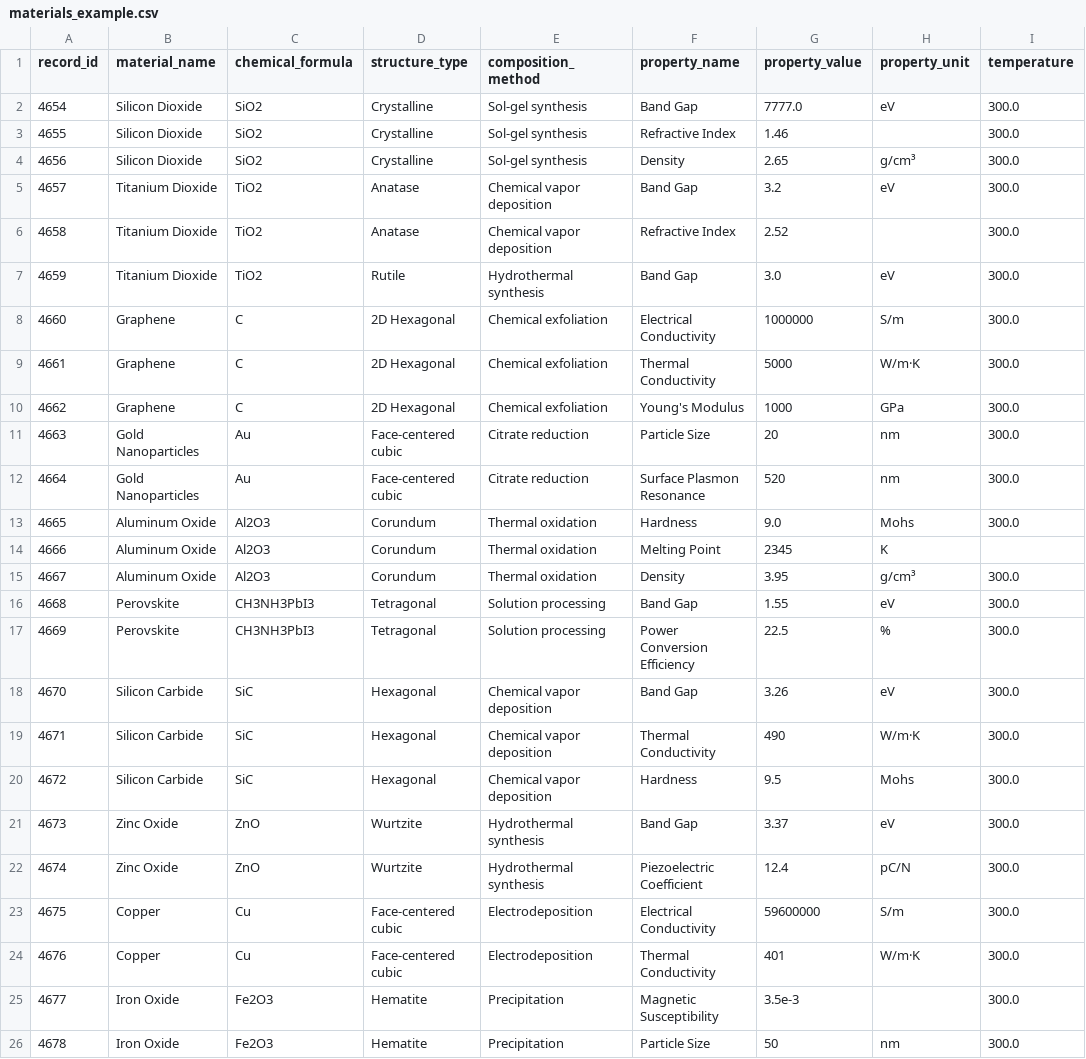
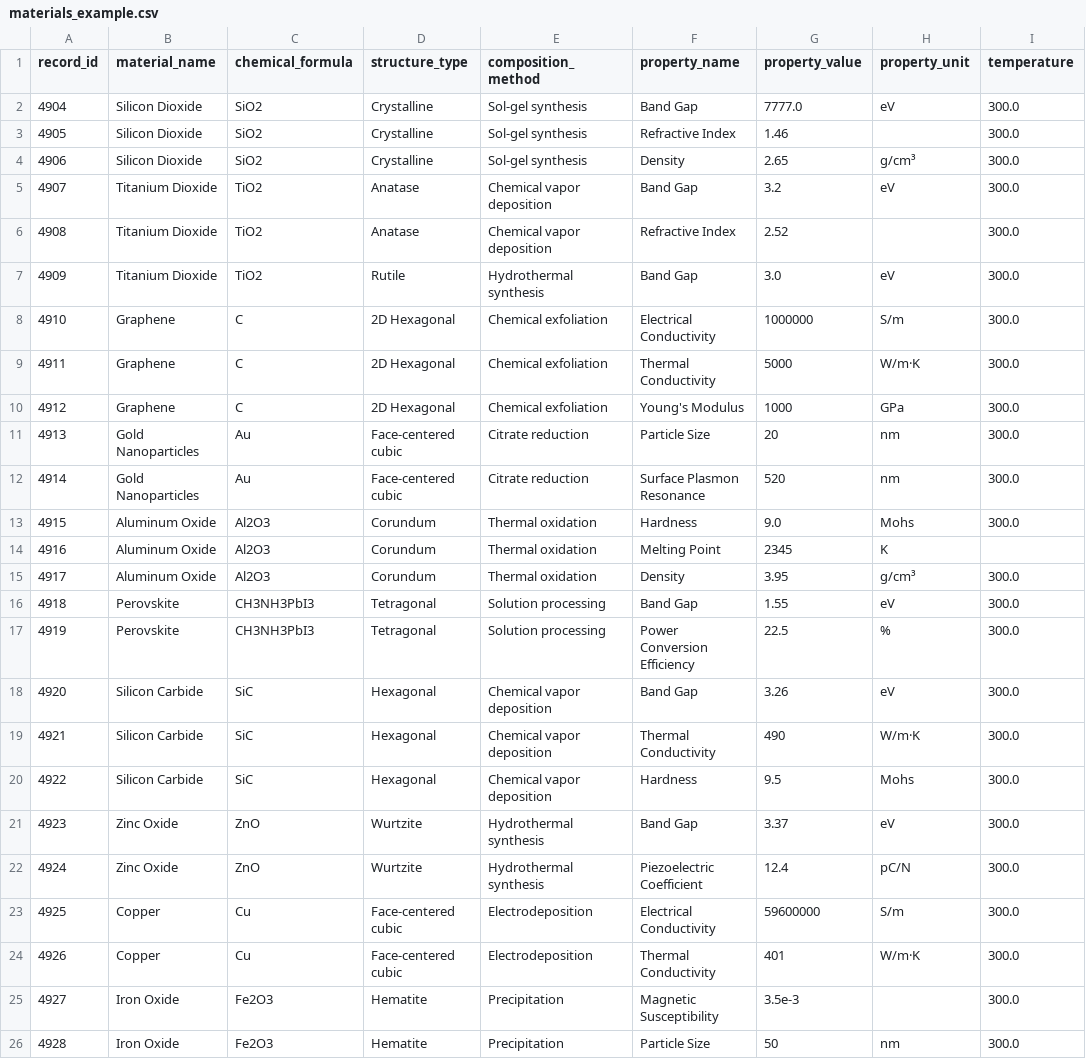
Before and after one commit to MaterialHub-Organization/materials-hub, a CSV file: temp/materials_example.csv, drawn as a sheet; only a part is shown; the diff names each change by its address in the sheet, - before the commit and + after, or states it on an @@ line.

```diff
--- a/temp/materials_example.csv
+++ b/temp/materials_example.csv
-A2 (record_id): 4654
+A2 (record_id): 4904
-A3 (record_id): 4655
+A3 (record_id): 4905
-A4 (record_id): 4656
+A4 (record_id): 4906
-A5 (record_id): 4657
+A5 (record_id): 4907
-A6 (record_id): 4658
+A6 (record_id): 4908
-A7 (record_id): 4659
+A7 (record_id): 4909
-A8 (record_id): 4660
+A8 (record_id): 4910
-A9 (record_id): 4661
+A9 (record_id): 4911
-A10 (record_id): 4662
+A10 (record_id): 4912
-A11 (record_id): 4663
+A11 (record_id): 4913
-A12 (record_id): 4664
+A12 (record_id): 4914
-A13 (record_id): 4665
+A13 (record_id): 4915
-A14 (record_id): 4666
+A14 (record_id): 4916
-A15 (record_id): 4667
+A15 (record_id): 4917
-A16 (record_id): 4668
+A16 (record_id): 4918
-A17 (record_id): 4669
+A17 (record_id): 4919
-A18 (record_id): 4670
+A18 (record_id): 4920
-A19 (record_id): 4671
+A19 (record_id): 4921
-A20 (record_id): 4672
+A20 (record_id): 4922
-A21 (record_id): 4673
+A21 (record_id): 4923
-A22 (record_id): 4674
+A22 (record_id): 4924
-A23 (record_id): 4675
+A23 (record_id): 4925
-A24 (record_id): 4676
+A24 (record_id): 4926
-A25 (record_id): 4677
+A25 (record_id): 4927
-A26 (record_id): 4678
+A26 (record_id): 4928
```
Also changed, not shown: 1 other file.
